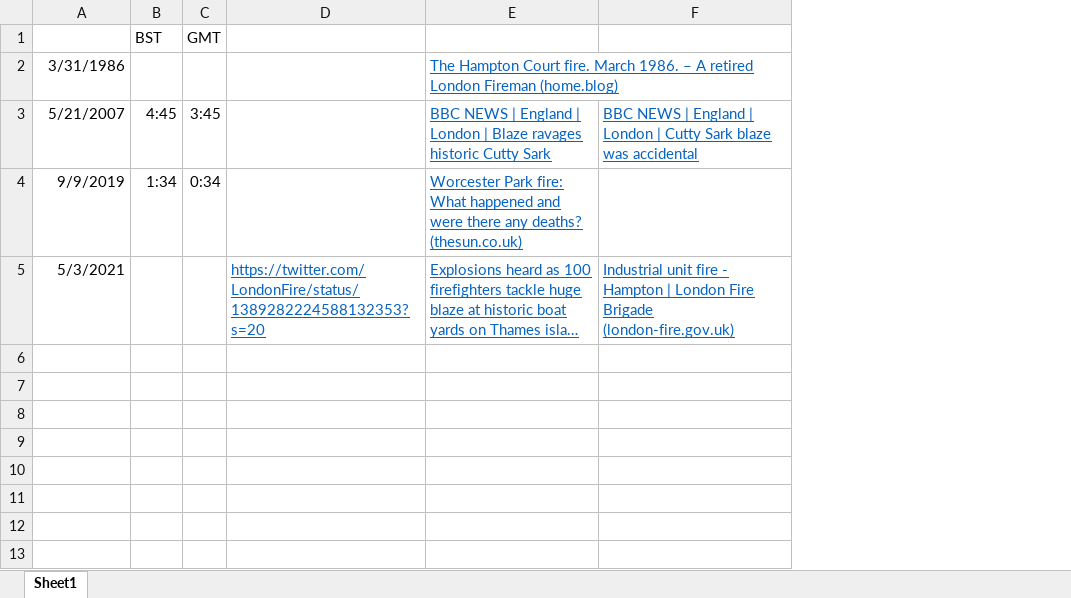
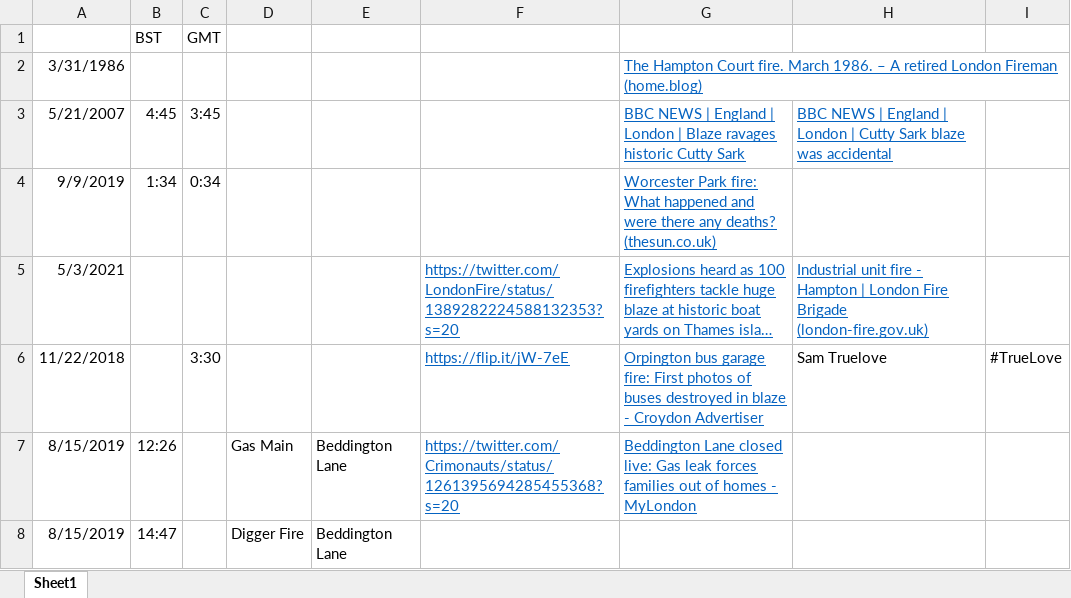
Before and after one commit to Torsaker/CroydonRockets, an Excel workbook: Fires.xlsx, sheet Sheet1, drawn as a sheet; long unchanged cells end in …; values as stored, in another font and other column widths than the file's, no borders; the diff names each change by its address in the sheet, - before the commit and + after, or states it on an @@ line.

Commit message:
Update DailyNotes and Fires
Daily Notes for July

```diff
--- a/Fires.xlsx (sheet Sheet1)
+++ b/Fires.xlsx (sheet Sheet1)
+column D, empty
+column E, empty
+column I, empty
+row 6: 11/22/2018 |  | 3:30 |  |  | https://flip.it/jW-7eE | Orpington bus garage fire: First photos of buses destroyed in blaze - Croydon Advertiser | Sam Truelove | #TrueLove
+row 7: 8/15/2019 | 12:26 |  | Gas Main | Beddington Lane | https://twitter.com/Crimonauts/status/1261395694285455368?s=20 | Beddington Lane closed live: Gas leak forces families out of homes - MyLondon
+row 8: 8/15/2019 | 14:47 |  | Digger Fire | Beddington Lane
```
Also changed, not shown: DailyNotes.xlsx.
